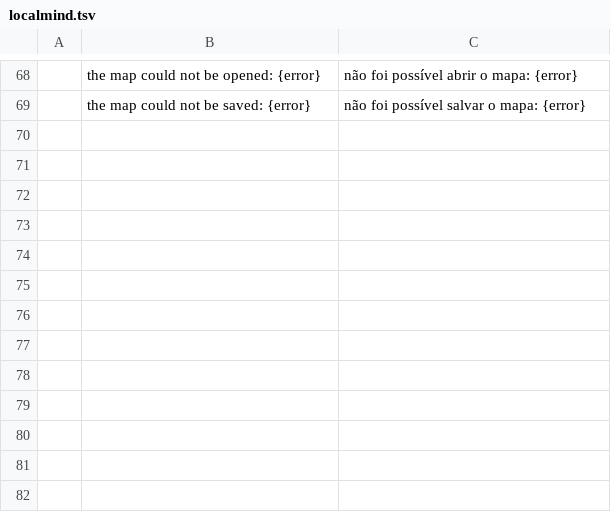
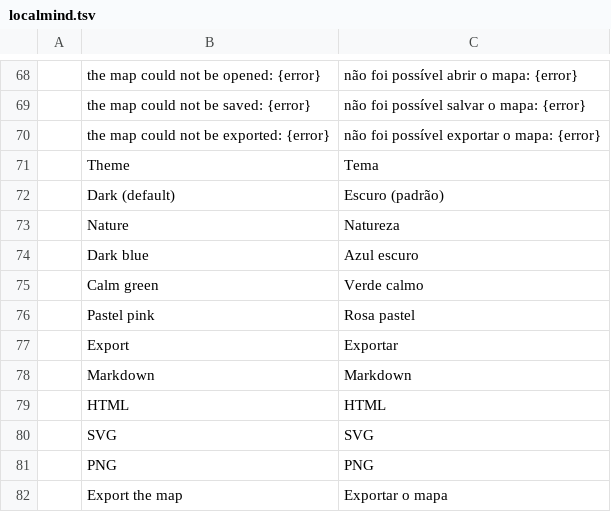
Before and after one commit to Anon5T4R/Local-Mind, a TSV file: i18n/locales/pt-br/localmind.tsv, drawn as a sheet; only a part is shown, gaps mark what is left out; the diff names each change by its address in the sheet, - before the commit and + after, or states it on an @@ line.

```diff
--- a/i18n/locales/pt-br/localmind.tsv
+++ b/i18n/locales/pt-br/localmind.tsv
+row 70:  | the map could not be exported: {error} | não foi possível exportar o mapa: {error}
+row 71:  | Theme | Tema
+row 72:  | Dark (default) | Escuro (padrão)
+row 73:  | Nature | Natureza
+row 74:  | Dark blue | Azul escuro
+row 75:  | Calm green | Verde calmo
+row 76:  | Pastel pink | Rosa pastel
+row 77:  | Export | Exportar
+row 78:  | Markdown | Markdown
+row 79:  | HTML | HTML
+row 80:  | SVG | SVG
+row 81:  | PNG | PNG
+row 82:  | Export the map | Exportar o mapa
```
Also changed, not shown: i18n/locales/es/localmind.tsv, i18n/locales/ja/localmind.tsv, 16 other files.
